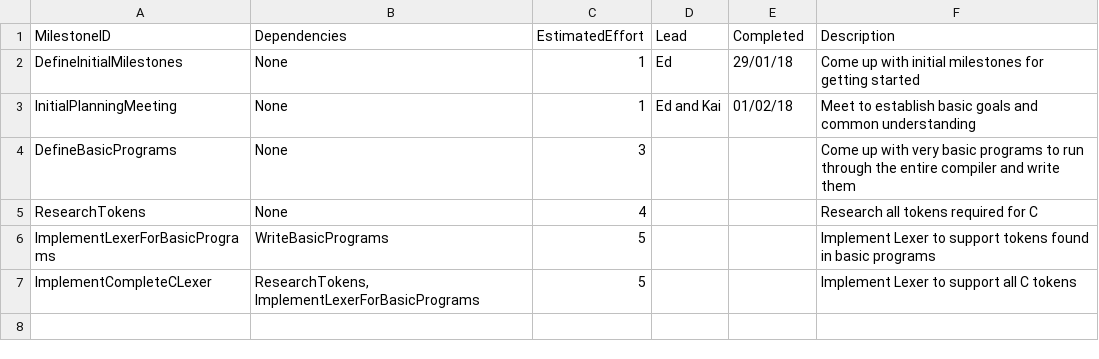
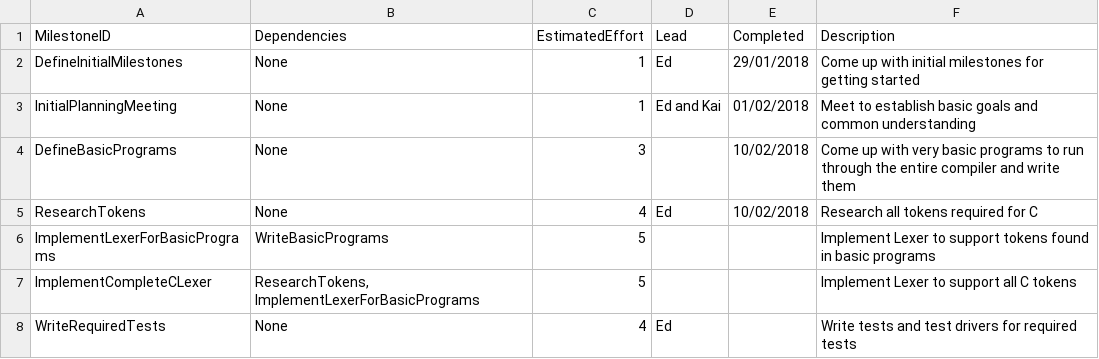
Before and after one commit to Kyzarok/C_Compiler, a CSV file: management/milestones.csv, drawn as a sheet.

Commit message:
Some management stuff

```diff
--- a/management/milestones.csv
+++ b/management/milestones.csv
@@ -1,7 +1,8 @@
 MilestoneID,             Dependencies, EstimatedEffort, Lead,  Completed, Description
-DefineInitialMilestones,None,1,Ed,29/01/18, Come up with initial milestones for getting started
-InitialPlanningMeeting,None,1,Ed and Kai,01/02/18,Meet to establish basic goals and common understanding
-DefineBasicPrograms,None,3,,,Come up with very basic programs to run through the entire compiler and write them
-ResearchTokens,None,4,,,Research all tokens required for C
+DefineInitialMilestones,None,1,Ed,29/01/2018, Come up with initial milestones for getting started
+InitialPlanningMeeting,None,1,Ed and Kai,01/02/2018,Meet to establish basic goals and common understanding
+DefineBasicPrograms,None,3,,10/02/2018,Come up with very basic programs to run through the entire compiler and write them
+ResearchTokens,None,4,Ed,10/02/2018,Research all tokens required for C
 ImplementLexerForBasicPrograms,WriteBasicPrograms,5,,,Implement Lexer to support tokens found in basic programs
 ImplementCompleteCLexer,"ResearchTokens, ImplementLexerForBasicPrograms",5,,,Implement Lexer to support all C tokens
+WriteRequiredTests,None,4,Ed,,Write tests and test drivers for required tests
```
Also changed, not shown: management/schedule.csv, 1 other file.
